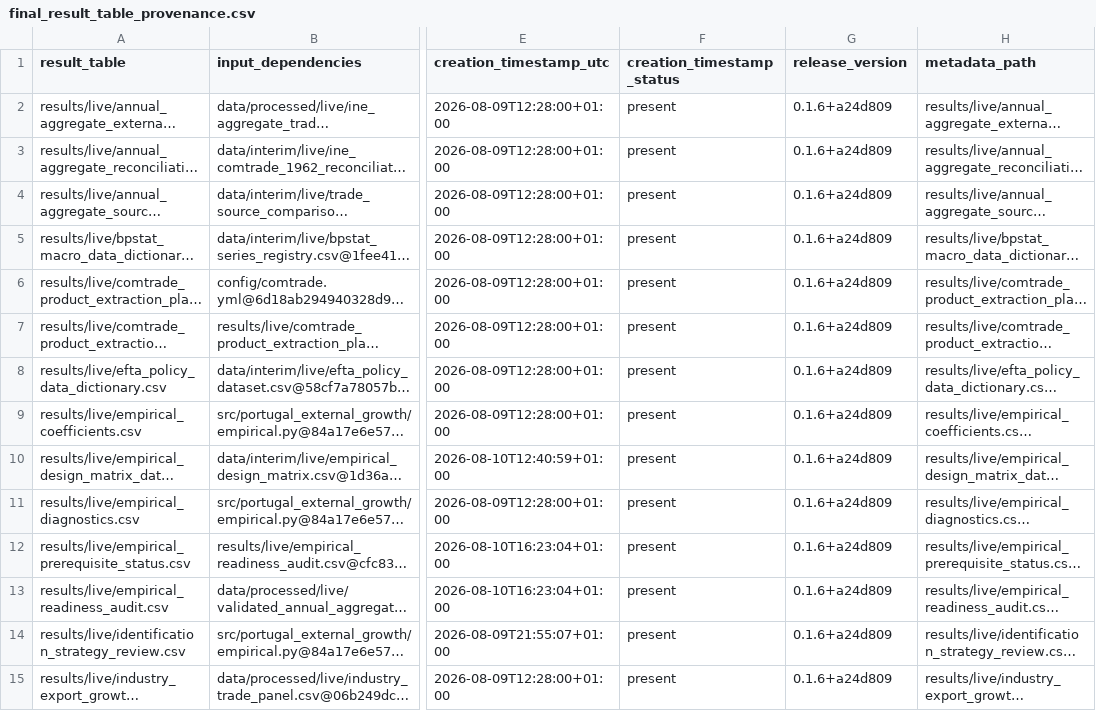
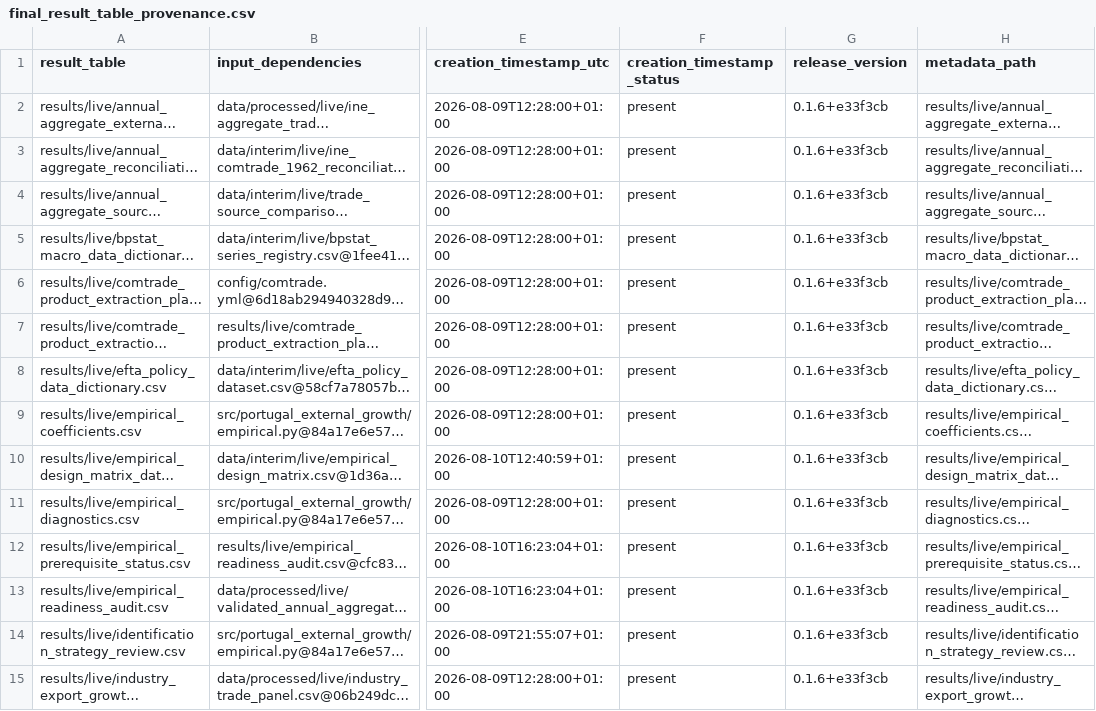
Before and after one commit to DiogoRibeiro7/portugal-external-growth-1960-1973, a CSV file: results/releases/current/final_result_table_provenance.csv, drawn as a sheet; only a part is shown, gaps mark what is left out; long unchanged cells end in …; the diff covers the shown part only; the diff names each change by its address in the sheet, - before the commit and + after, or states it on an @@ line.

```diff
--- a/results/releases/current/final_result_table_provenance.csv
+++ b/results/releases/current/final_result_table_provenance.csv
-G2:G15 (release_version): 0.1.6+a24d809
+G2:G15 (release_version): 0.1.6+e33f3cb
```
Also changed, not shown: 15 edited cells elsewhere in this file, results/manifests/current_manifest.csv, results/releases/current/freeze_blocking_reasons.csv, 11 other files.
